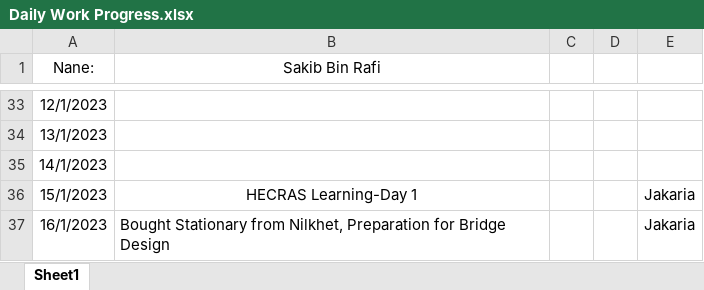
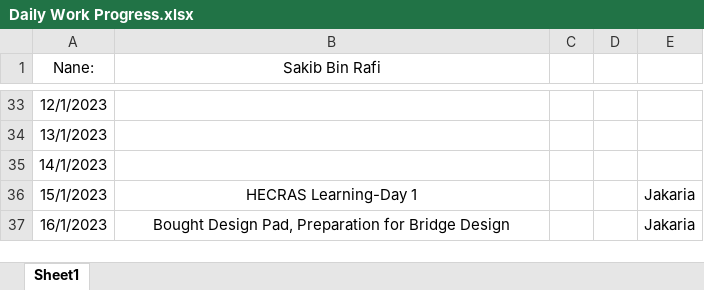
Before and after one commit to dc8r207/Designs_All, an Excel workbook: AE Sakib/Daily Work Progress.xlsx, sheet Sheet1, drawn as a sheet; only a part is shown, gaps mark what is left out; values as stored, in another font and other column widths than the file's, no borders; the diff names each change by its address in the sheet, - before the commit and + after, or states it on an @@ line.

```diff
--- a/AE Sakib/Daily Work Progress.xlsx (sheet Sheet1)
+++ b/AE Sakib/Daily Work Progress.xlsx (sheet Sheet1)
-B37 (Sakib Bin Rafi): Bought Stationary from Nilkhet, Preparation for…
+B37 (Sakib Bin Rafi): Bought Design Pad, Preparation for…
-B37 alignment: left
+B37 alignment: center
```
Also changed, not shown: Xen Jakaria/Daily Work Progress_xen_zaki.xlsx.
